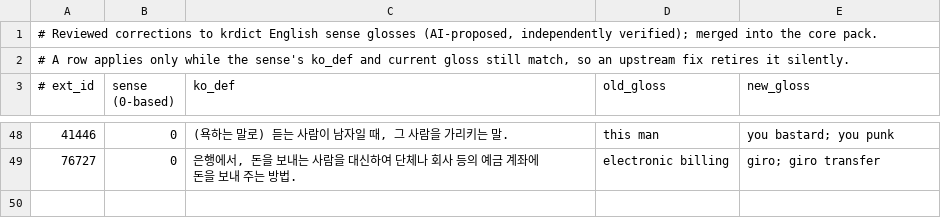
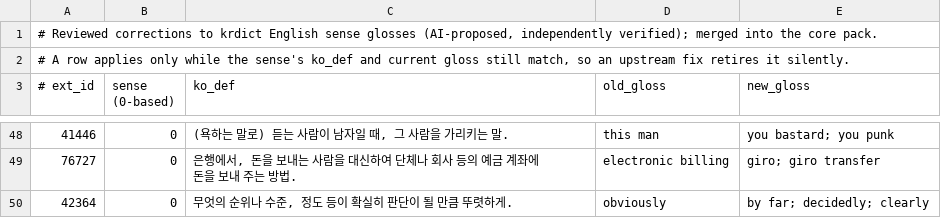
Before and after one commit to annoyingtrash123-design/Korean-Dictionary, a TSV file: pipeline/data/gloss_fixes.tsv, drawn as a sheet; only a part is shown, gaps mark what is left out; the diff names each change by its address in the sheet, - before the commit and + after, or states it on an @@ line.

```diff
--- a/pipeline/data/gloss_fixes.tsv
+++ b/pipeline/data/gloss_fixes.tsv
+row 50: 42364 | 0 | 무엇의 순위나 수준, 정도 등이 확실히 판단이 될 만큼 뚜렷하게. | obviously | by far; decidedly; clearly
```
